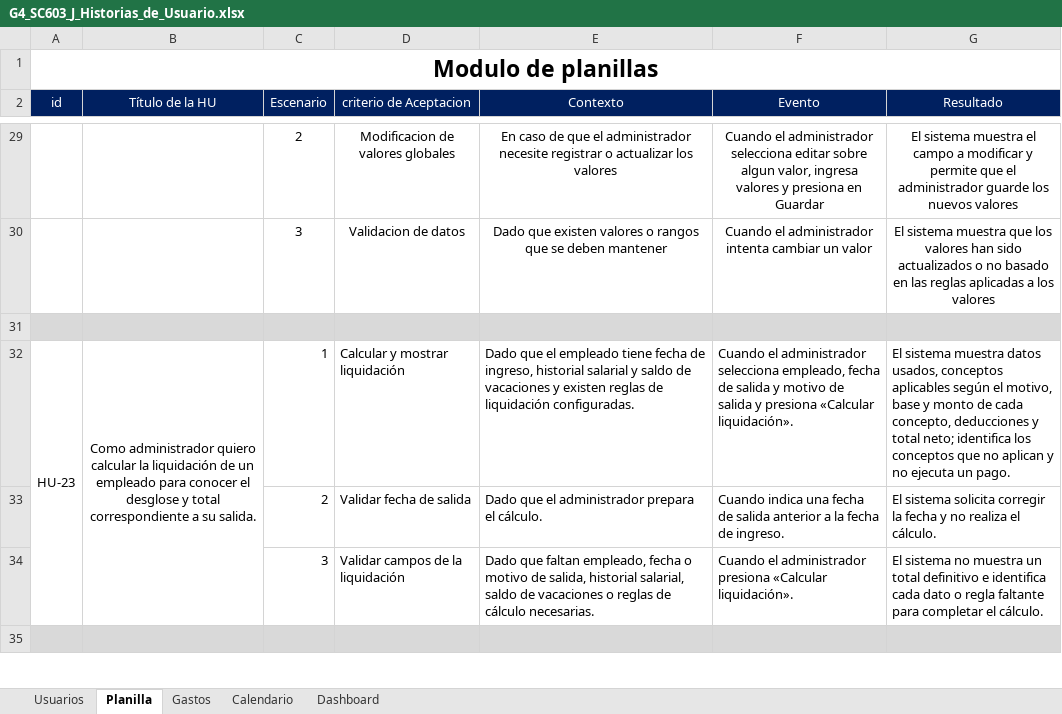
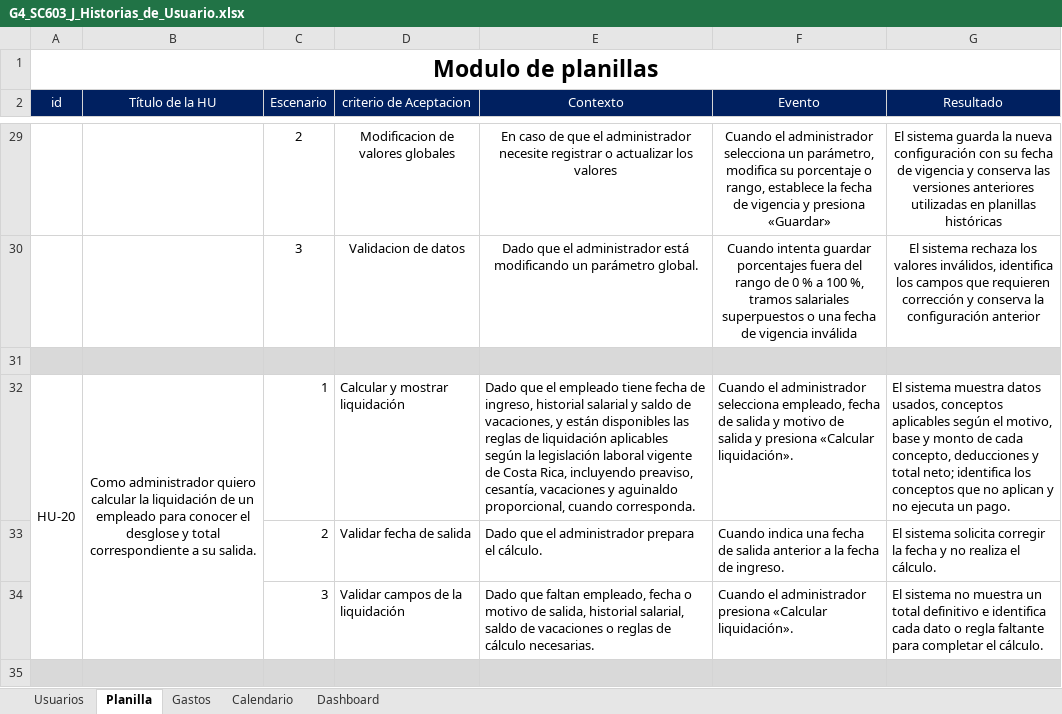
Before and after one commit to Fide-KeylorOrg/sistema_gestion_gastos, an Excel workbook: docs/G4_SC603_J_Historias_de_Usuario.xlsx, sheet Planilla, drawn as a sheet; only a part is shown, gaps mark what is left out; values as stored, in another font and other column widths than the file's, no borders; the diff covers the shown part only; the diff names each change by its address in the sheet, - before the commit and + after, or states it on an @@ line.

Commit message:
Apply updated user stories (52), English permissions, single init migration
- User stories reduced to 52 (docs/G4_SC603_J_Historias_de_Usuario.xlsx)
- ExpensePayment: voided payments kept with their reason; each due records the payment that generated it (HU-39)
- Notice of 1-10 days, global NotificationRecipient, Payroll.payDate, Bimestral removed
- Seed creates the fixed roles Administrador, Planilla and Gastos
- Front end uses the backend permission keys directly (payroll.view, expenses.edit, ...)
- Migrations squashed into one CREATE-only init (run make reset)
- Makefile trimmed and documented

```diff
--- a/docs/G4_SC603_J_Historias_de_Usuario.xlsx (sheet Planilla)
+++ b/docs/G4_SC603_J_Historias_de_Usuario.xlsx (sheet Planilla)
-F29 (Evento): …administrador selecciona editar sobre algun valor, ingresa valores y presiona en Guardar
+F29 (Evento): …administrador selecciona un parámetro, modifica su porcentaje o rango, establece la fecha de vigencia y presiona «Guardar»
-G29 (Resultado): El sistema muestra el campo a modificar y permite que el administrador guarde los nuevos valores
+G29 (Resultado): El sistema guarda la nueva configuración con su fecha de vigencia y conserva las versiones anteriores utilizadas en planillas históricas
-E30 (Contexto): Dado que existen valores o rangos que se deben mantener
+E30 (Contexto): Dado que el administrador está modificando un parámetro global.
-F30 (Evento): Cuando el administrador intenta cambiar un valor
+F30 (Evento): Cuando intenta guardar porcentajes fuera del rango de 0 % a 100 %, tramos salariales superpuestos o una fecha de vigencia inválida
-G30 (Resultado): El sistema muestra que los valores han sido actualizados o no basado en las reglas aplicadas a los valores
+G30 (Resultado): El sistema rechaza los valores inválidos, identifica los campos que requieren corrección y conserva la configuración anterior
-A32 (id): HU-23
+A32 (id): HU-20
-E32 (Contexto): …saldo de vacaciones y existen reglas de liquidación configuradas.
+E32 (Contexto): …saldo de vacaciones, y están disponibles las reglas de liquidación aplicables según la legislación laboral vigente de Costa Rica, incluyendo preaviso, cesantía, vacaciones y aguinaldo proporcional, cuando corresponda.
```
Also changed, not shown: 3 added rows, 9 removed rows and 40 edited cells elsewhere in this sheet, sheet Gastos, sheet Calendario, sheet Usuarios, sheet Dashboard, 48 other files.
